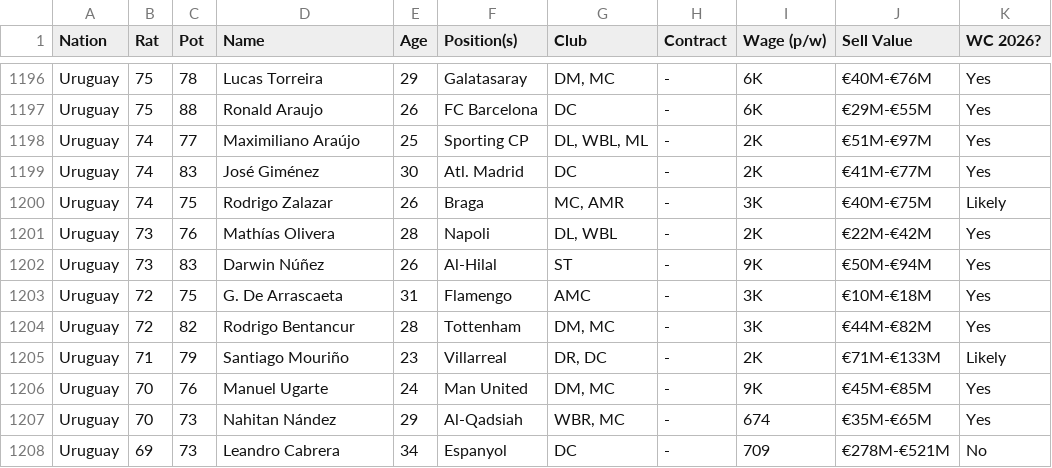
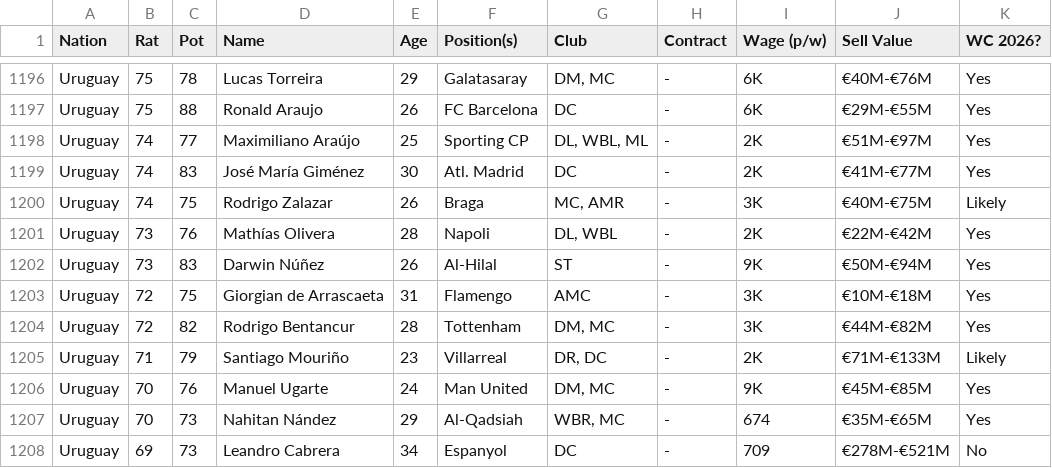
Before and after one commit to APmsj09/Fifa_Elo_Sim, a CSV file: data/Player_Data.csv, drawn as a sheet; only a part is shown, gaps mark what is left out.

Commit message:
Update Player_Data.csv

```diff
--- a/data/Player_Data.csv
+++ b/data/Player_Data.csv
@@ -1198,3 +1198,3 @@ Uruguay,75,88,Ronald Araujo,26,FC Barcelona,DC,-,6K,€29M-€55M,Yes
 Uruguay,74,77,Maximiliano Araújo,25,Sporting CP,"DL, WBL, ML",-,2K,€51M-€97M,Yes
-Uruguay,74,83,José Giménez,30,Atl. Madrid,DC,-,2K,€41M-€77M,Yes
+Uruguay,74,83,José María Giménez,30,Atl. Madrid,DC,-,2K,€41M-€77M,Yes
 Uruguay,74,75,Rodrigo Zalazar,26,Braga,"MC, AMR",-,3K,€40M-€75M,Likely
@@ -1202,3 +1202,3 @@ Uruguay,73,76,Mathías Olivera,28,Napoli,"DL, WBL",-,2K,€22M-€42M,Yes
 Uruguay,73,83,Darwin Núñez,26,Al-Hilal,ST,-,9K,€50M-€94M,Yes
-Uruguay,72,75,G. De Arrascaeta,31,Flamengo,AMC,-,3K,€10M-€18M,Yes
+Uruguay,72,75,Giorgian de Arrascaeta,31,Flamengo,AMC,-,3K,€10M-€18M,Yes
 Uruguay,72,82,Rodrigo Bentancur,28,Tottenham,"DM, MC",-,3K,€44M-€82M,Yes
```
